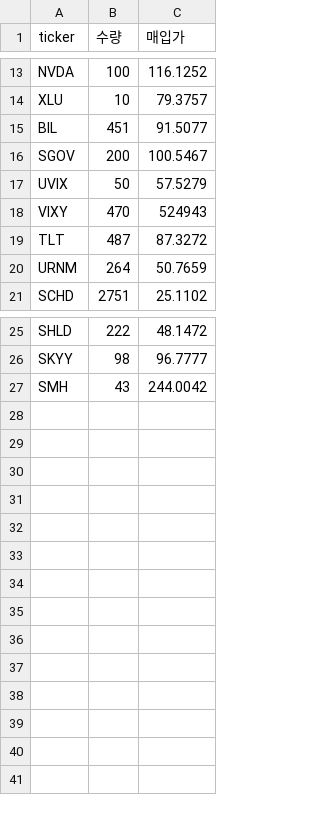
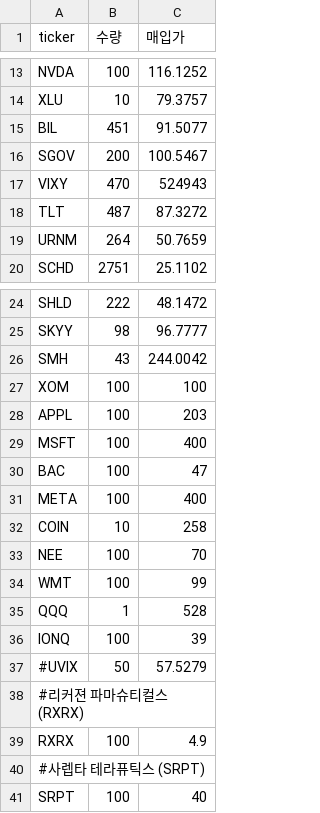
Before and after one commit to harrisbae/us_stock_v2, a CSV file: src/heatmap/stock_portfolio.csv, drawn as a sheet; only a part is shown, gaps mark what is left out; removed rows and columns are numbered as before the commit, all else as after; the diff names each change by its address in the sheet, - before the commit and + after, or states it on an @@ line.

```diff
--- a/src/heatmap/stock_portfolio.csv
+++ b/src/heatmap/stock_portfolio.csv
-row 17: UVIX | 50 | 57.5279
+row 27: XOM | 100 | 100
+row 28: APPL | 100 | 203
+row 29: MSFT | 100 | 400
+row 30: BAC | 100 | 47
+row 31: META | 100 | 400
+row 32: COIN | 10 | 258
+row 33: NEE | 100 | 70
+row 34: WMT | 100 | 99
+row 35: QQQ | 1 | 528
+row 36: IONQ | 100 | 39
+row 37: #UVIX | 50 | 57.5279
+row 38: #리커젼 파마슈티컬스 (RXRX)
+row 39: RXRX | 100 | 4.9
+row 40: #사렙타 테라퓨틱스 (SRPT)
+row 41: SRPT | 100 | 40
```
Also changed, not shown: 4 other files.
